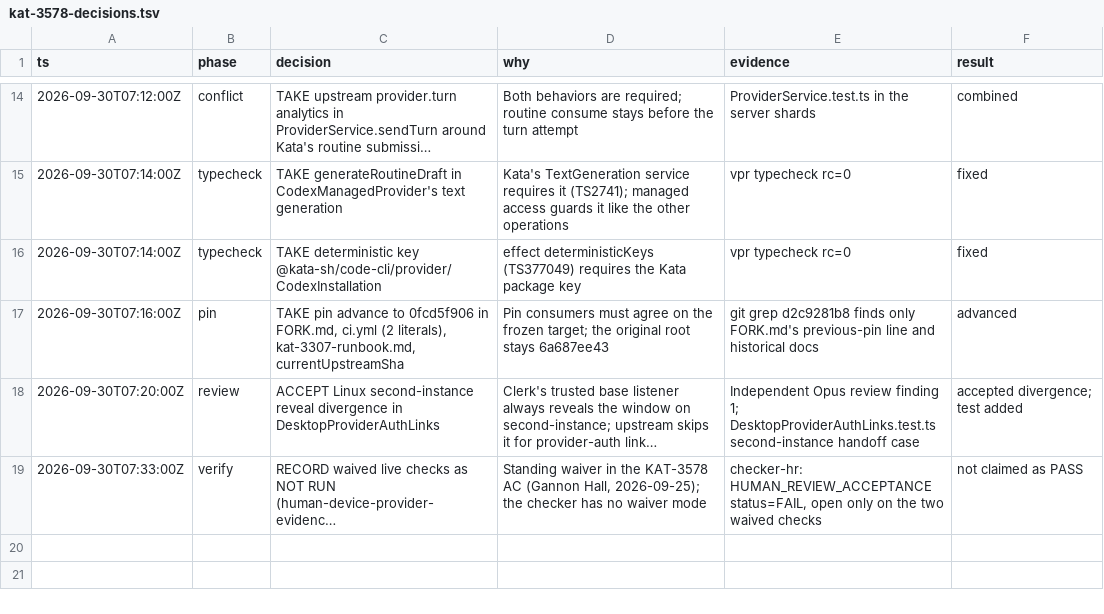
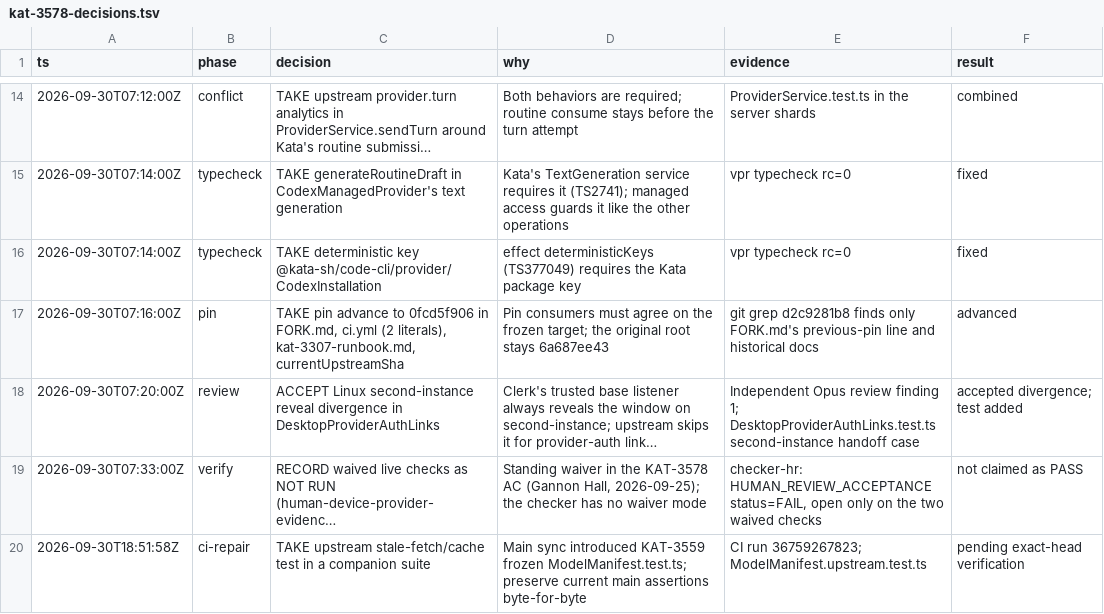
Before and after one commit to gannonh/kata-code, a TSV file: docs/upstream/kat-3578-decisions.tsv, drawn as a sheet; only a part is shown, gaps mark what is left out; long unchanged cells end in …; the diff names each change by its address in the sheet, - before the commit and + after, or states it on an @@ line.

Commit message:
KAT-3578 Preserve frozen manifest assertions after main sync

```diff
--- a/docs/upstream/kat-3578-decisions.tsv
+++ b/docs/upstream/kat-3578-decisions.tsv
+row 20: 2026-09-30T18:51:58Z | ci-repair | TAKE upstream stale-fetch/cache test in a companion suite | Main sync introduced KAT-3559 frozen ModelManifest.test.ts; preserve current main assertions byte-for-byte | CI run 36759267823; ModelManifest.upstream.test.ts | pending exact-head verification
```
Also changed, not shown: 3 other files.
